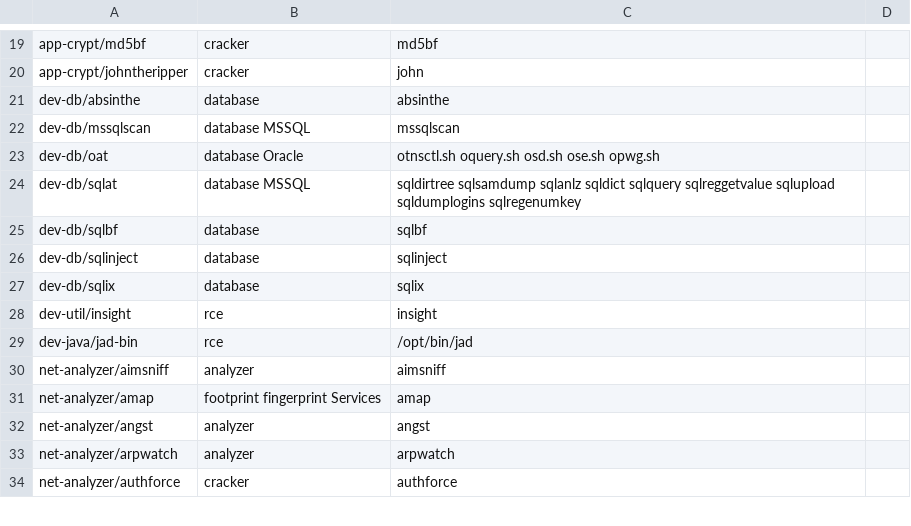
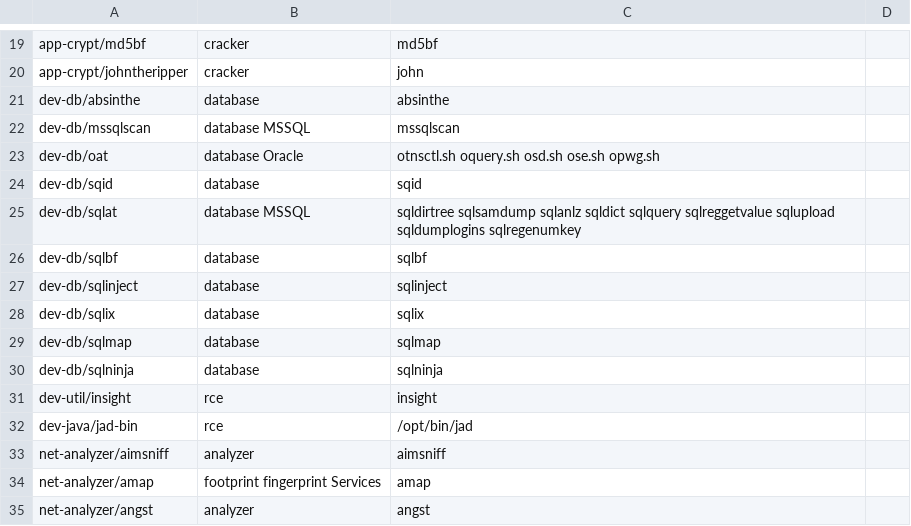
Before and after one commit to demirror/pentoo, a CSV file: genmenu/trunk/src/share/genmenu/db.csv, drawn as a sheet; only a part is shown, gaps mark what is left out; the shorter side is filled out with more unchanged rows; the diff names each change by its address in the sheet, - before the commit and + after, or states it on an @@ line.

Commit message:
* Added menu entries for sqid sqlmap sqlninja

```diff
--- a/genmenu/trunk/src/share/genmenu/db.csv
+++ b/genmenu/trunk/src/share/genmenu/db.csv
+row 24: dev-db/sqid | database | sqid
+row 29: dev-db/sqlmap | database | sqlmap
+row 30: dev-db/sqlninja | database | sqlninja
```
